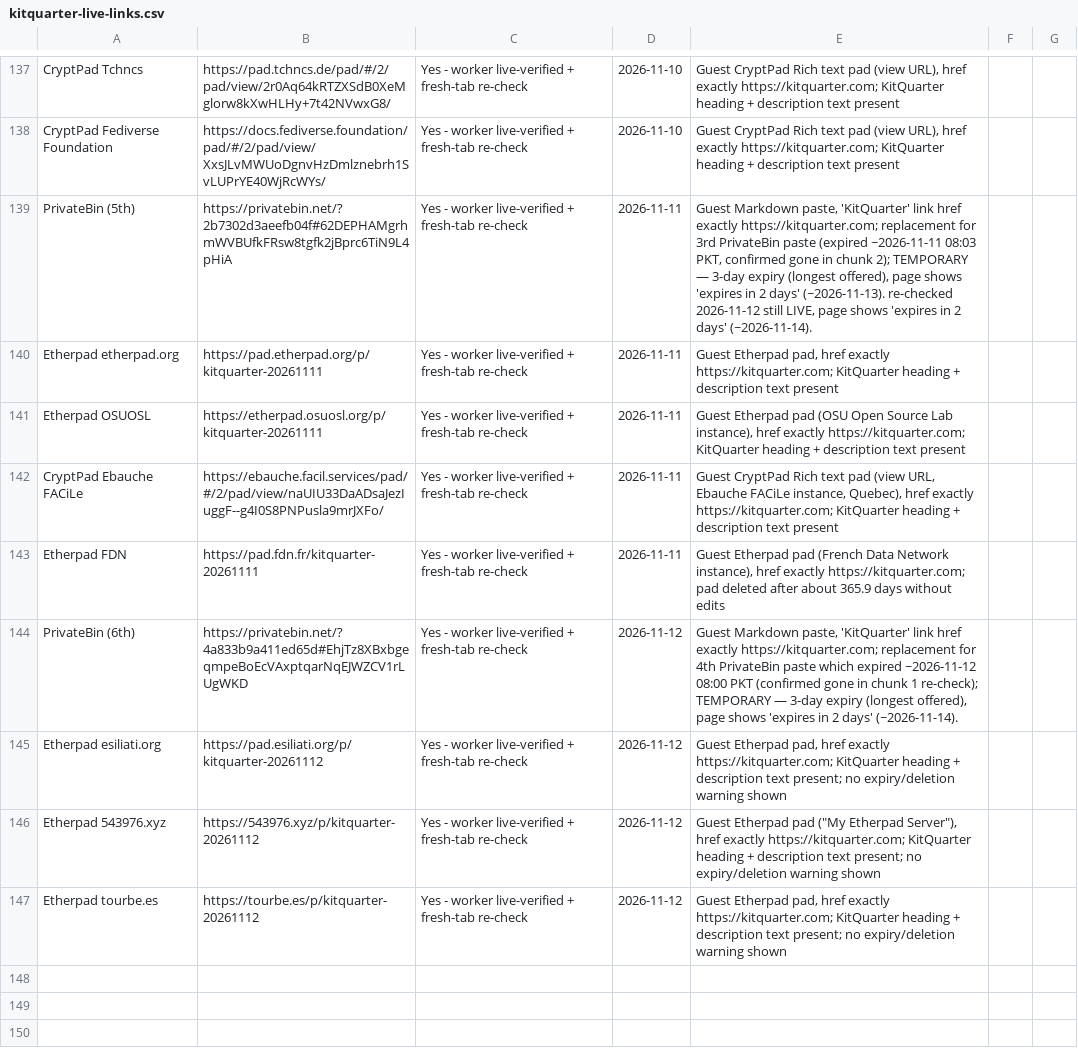
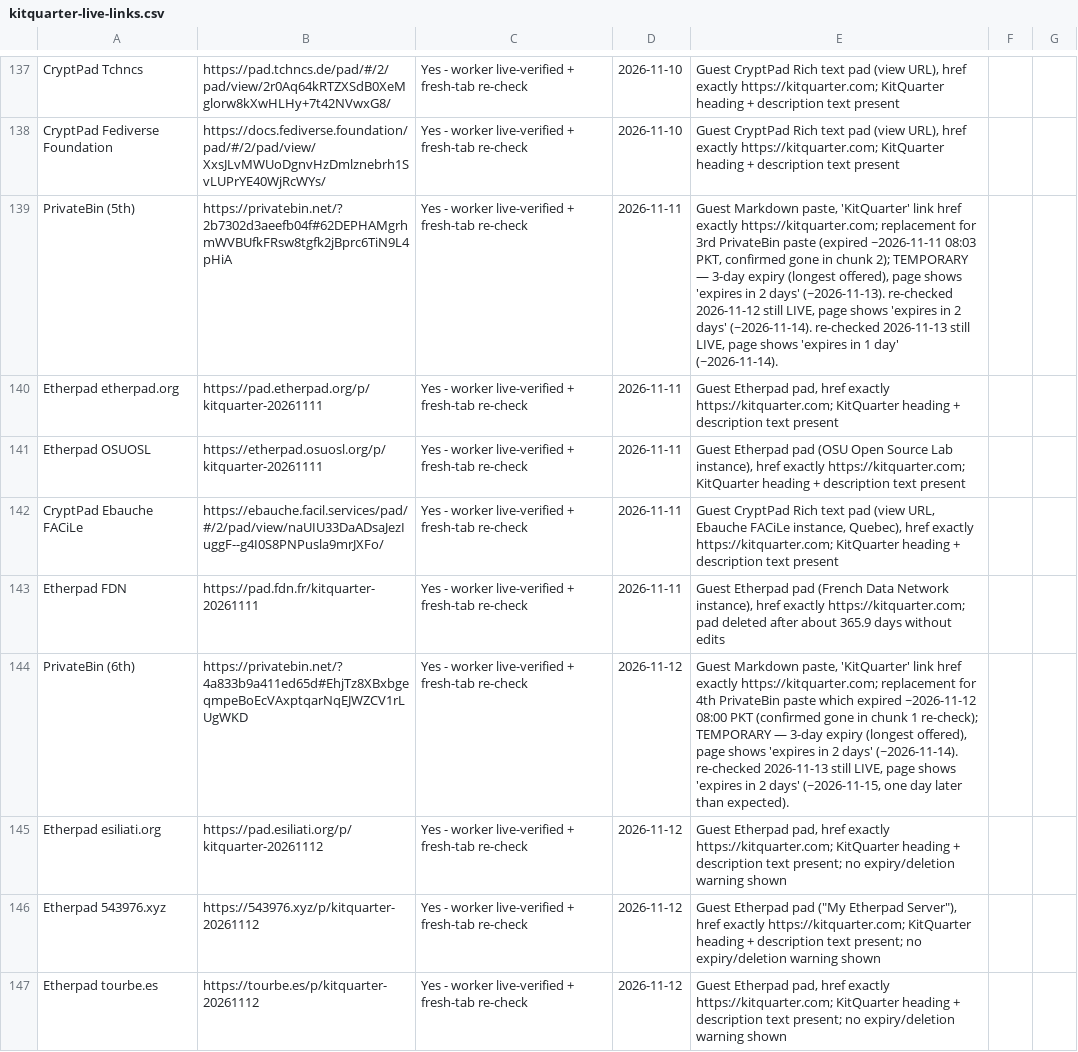
Before and after one commit to authorityspoke/authorityspoke.github.io, a CSV file: data/kitquarter-live-links.csv, drawn as a sheet; only a part is shown, gaps mark what is left out; the diff covers the shown part only.

Commit message:
Update directory: KitQuarter total 146 -> 151 (PrivateBin 7th; Framapad weekly 3rd; Etherpad UVlists, paulstefan.de, Entropy; fragile re-checks 8/8 live; SideProjectors still pending)

```diff
--- a/data/kitquarter-live-links.csv
+++ b/data/kitquarter-live-links.csv
@@ -138,3 +138,3 @@ CryptPad Tchncs,https://pad.tchncs.de/pad/#/2/pad/view/2r0Aq64kRTZXSdB0XeMglorw8
 CryptPad Fediverse Foundation,https://docs.fediverse.foundation/pad/#/2/pad/view/XxsJLvMWUoDgnvHzDmlznebrh1SvLUPrYE40WjRcWYs/,Yes - worker live-verified + fresh-tab re-check,2026-11-10,"Guest CryptPad Rich text pad (view URL), href exactly https://kitquarter.com; KitQuarter heading + description text present"
-PrivateBin (5th),https://privatebin.net/?2b7302d3aeefb04f#62DEPHAMgrhmWVBUfkFRsw8tgfk2jBprc6TiN9L4pHiA,Yes - worker live-verified + fresh-tab re-check,2026-11-11,"Guest Markdown paste, 'KitQuarter' link href exactly https://kitquarter.com; replacement for 3rd PrivateBin paste (expired ~2026-11-11 08:03 PKT, confirmed gone in chunk 2); TEMPORARY — 3-day expiry (longest offered), page shows 'expires in 2 days' (~2026-11-13). re-checked 2026-11-12 still LIVE, page shows 'expires in 2 days' (~2026-11-14)."
+PrivateBin (5th),https://privatebin.net/?2b7302d3aeefb04f#62DEPHAMgrhmWVBUfkFRsw8tgfk2jBprc6TiN9L4pHiA,Yes - worker live-verified + fresh-tab re-check,2026-11-11,"Guest Markdown paste, 'KitQuarter' link href exactly https://kitquarter.com; replacement for 3rd PrivateBin paste (expired ~2026-11-11 08:03 PKT, confirmed gone in chunk 2); TEMPORARY — 3-day expiry (longest offered), page shows 'expires in 2 days' (~2026-11-13). re-checked 2026-11-12 still LIVE, page shows 'expires in 2 days' (~2026-11-14). re-checked 2026-11-13 still LIVE, page shows 'expires in 1 day' (~2026-11-14)."
 Etherpad etherpad.org,https://pad.etherpad.org/p/kitquarter-20261111,Yes - worker live-verified + fresh-tab re-check,2026-11-11,"Guest Etherpad pad, href exactly https://kitquarter.com; KitQuarter heading + description text present"
@@ -143,3 +143,3 @@ CryptPad Ebauche FACiLe,https://ebauche.facil.services/pad/#/2/pad/view/naUIU33D
 Etherpad FDN,https://pad.fdn.fr/kitquarter-20261111,Yes - worker live-verified + fresh-tab re-check,2026-11-11,"Guest Etherpad pad (French Data Network instance), href exactly https://kitquarter.com; pad deleted after about 365.9 days without edits"
-PrivateBin (6th),https://privatebin.net/?4a833b9a411ed65d#EhjTz8XBxbgeqmpeBoEcVAxptqarNqEJWZCV1rLUgWKD,Yes - worker live-verified + fresh-tab re-check,2026-11-12,"Guest Markdown paste, 'KitQuarter' link href exactly https://kitquarter.com; replacement for 4th PrivateBin paste which expired ~2026-11-12 08:00 PKT (confirmed gone in chunk 1 re-check); TEMPORARY — 3-day expiry (longest offered), page shows 'expires in 2 days' (~2026-11-14)."
+PrivateBin (6th),https://privatebin.net/?4a833b9a411ed65d#EhjTz8XBxbgeqmpeBoEcVAxptqarNqEJWZCV1rLUgWKD,Yes - worker live-verified + fresh-tab re-check,2026-11-12,"Guest Markdown paste, 'KitQuarter' link href exactly https://kitquarter.com; replacement for 4th PrivateBin paste which expired ~2026-11-12 08:00 PKT (confirmed gone in chunk 1 re-check); TEMPORARY — 3-day expiry (longest offered), page shows 'expires in 2 days' (~2026-11-14). re-checked 2026-11-13 still LIVE, page shows 'expires in 2 days' (~2026-11-15, one day later than expected)."
 Etherpad esiliati.org,https://pad.esiliati.org/p/kitquarter-20261112,Yes - worker live-verified + fresh-tab re-check,2026-11-12,"Guest Etherpad pad, href exactly https://kitquarter.com; KitQuarter heading + description text present; no expiry/deletion warning shown"
```
Also changed, not shown: 5 added rows and 6 edited cells elsewhere in this file, 2 other files.
